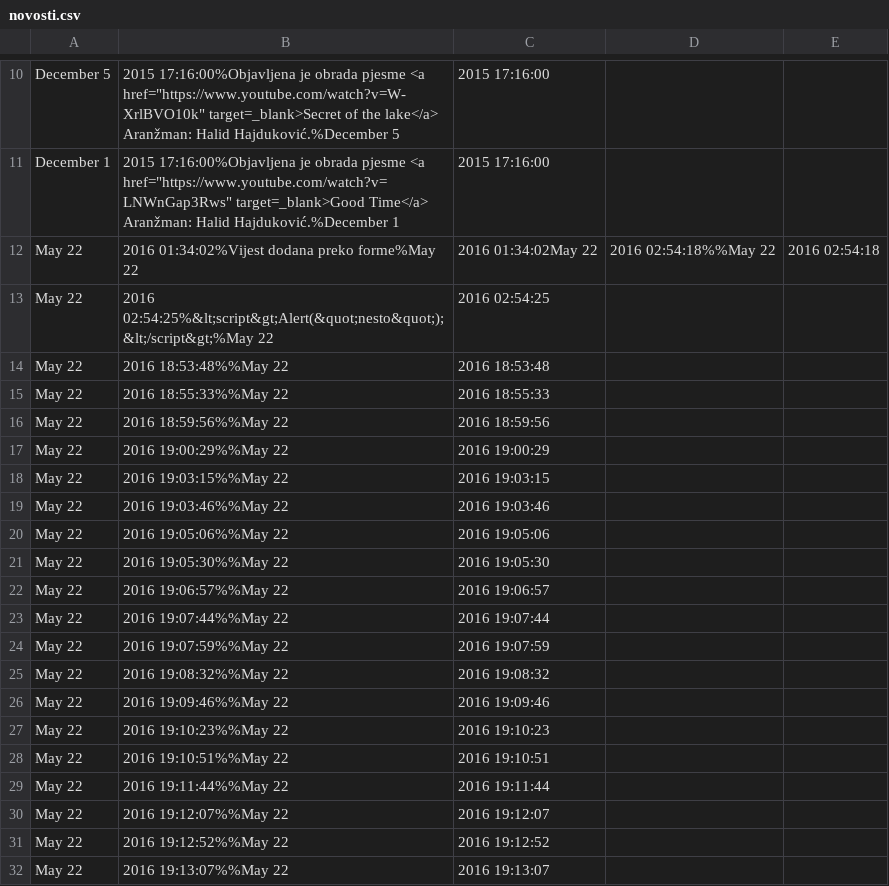
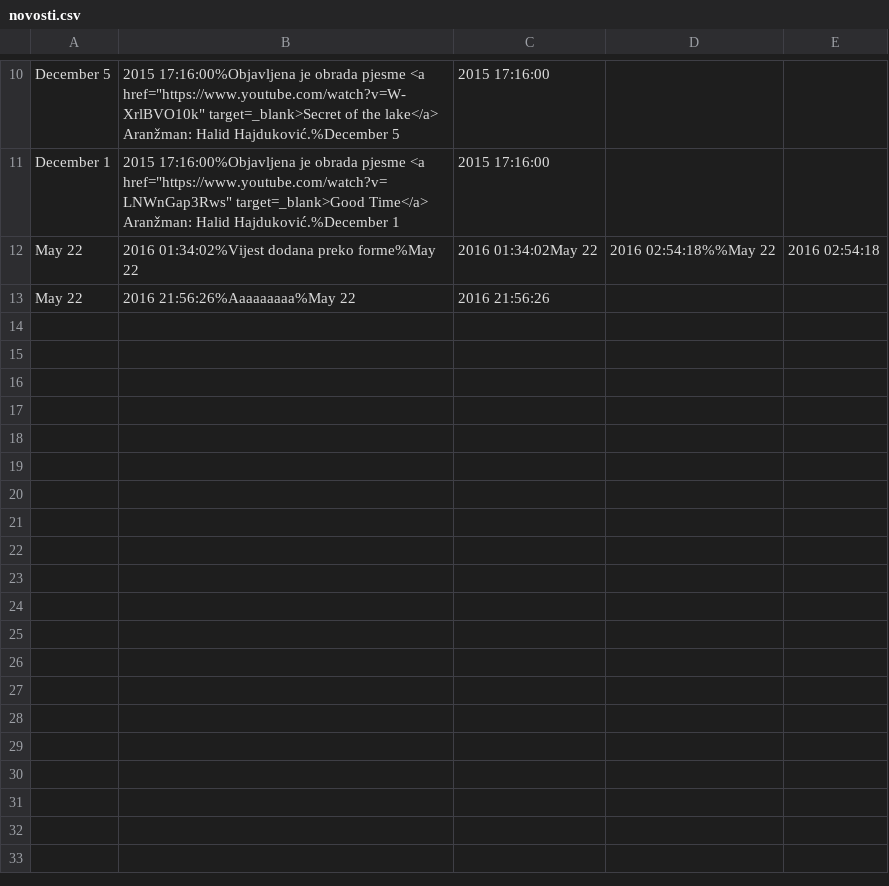
Before and after one commit to IrmaKarasoftic/MuzickiStudio, a CSV file: novosti.csv, drawn as a sheet; only a part is shown, gaps mark what is left out; the diff covers the shown part only.

```diff
--- a/novosti.csv
+++ b/novosti.csv
@@ -12,21 +12,2 @@ December 1, 2015 17:16:00%Objavljena je obrada pjesme <a href="https://www.youtu
 May 22, 2016 01:34:02%Vijest dodana preko forme%May 22, 2016 01:34:02May 22, 2016 02:54:18%%May 22, 2016 02:54:18
-May 22, 2016 02:54:25%&lt;script&gt;Alert(&quot;nesto&quot;);&lt;/script&gt;%May 22, 2016 02:54:25
-May 22, 2016 18:53:48%%May 22, 2016 18:53:48
-May 22, 2016 18:55:33%%May 22, 2016 18:55:33
-May 22, 2016 18:59:56%%May 22, 2016 18:59:56
-May 22, 2016 19:00:29%%May 22, 2016 19:00:29
-May 22, 2016 19:03:15%%May 22, 2016 19:03:15
-May 22, 2016 19:03:46%%May 22, 2016 19:03:46
-May 22, 2016 19:05:06%%May 22, 2016 19:05:06
-May 22, 2016 19:05:30%%May 22, 2016 19:05:30
-May 22, 2016 19:06:57%%May 22, 2016 19:06:57
-May 22, 2016 19:07:44%%May 22, 2016 19:07:44
-May 22, 2016 19:07:59%%May 22, 2016 19:07:59
-May 22, 2016 19:08:32%%May 22, 2016 19:08:32
-May 22, 2016 19:09:46%%May 22, 2016 19:09:46
-May 22, 2016 19:10:23%%May 22, 2016 19:10:23
-May 22, 2016 19:10:51%%May 22, 2016 19:10:51
-May 22, 2016 19:11:44%%May 22, 2016 19:11:44
-May 22, 2016 19:12:07%%May 22, 2016 19:12:07
-May 22, 2016 19:12:52%%May 22, 2016 19:12:52
-May 22, 2016 19:13:07%%May 22, 2016 19:13:07
+May 22, 2016 21:56:26%Aaaaaaaaa%May 22, 2016 21:56:26
```
Also changed, not shown: 11 removed rows elsewhere in this file, 3 other files.
